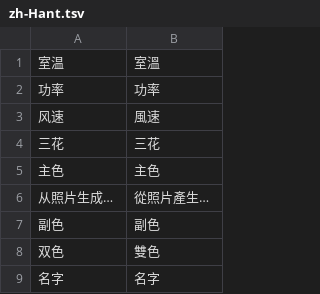
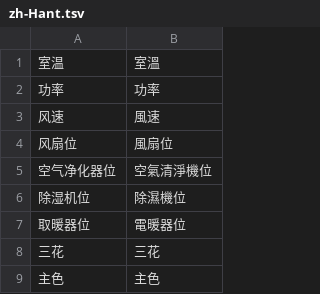
Before and after one commit to neardws/MijiaBar, a TSV file: i18n/zh-Hant.tsv, drawn as a sheet; only a part is shown; the shorter side is filled out with more unchanged rows; the diff names each change by its address in the sheet, - before the commit and + after, or states it on an @@ line.

```diff
--- a/i18n/zh-Hant.tsv
+++ b/i18n/zh-Hant.tsv
+row 4: 风扇位 | 風扇位
+row 5: 空气净化器位 | 空氣清淨機位
+row 6: 除湿机位 | 除濕機位
+row 7: 取暖器位 | 電暖器位
```
Also changed, not shown: 29 other files.
